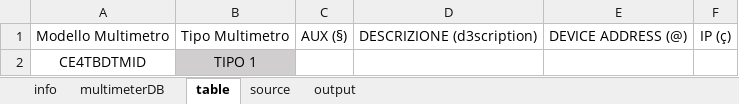
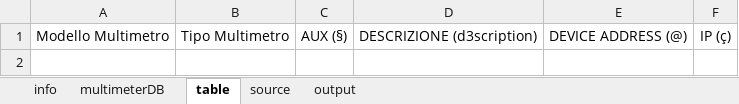
Before and after one commit to fredens91/varListGenerator, an Excel workbook: var_lst_generator_template.xlsm, sheet table, drawn as a sheet; values as stored, in another font and other column widths than the file's, no borders; charts and pictures and table styles not drawn; the diff names each change by its address in the sheet, - before the commit and + after, or states it on an @@ line.

Commit message:
Update var_lst_generator_template.xlsm

```diff
--- a/var_lst_generator_template.xlsm (sheet table)
+++ b/var_lst_generator_template.xlsm (sheet table)
-row 2: CE4TBDTMID | TIPO 1
```
